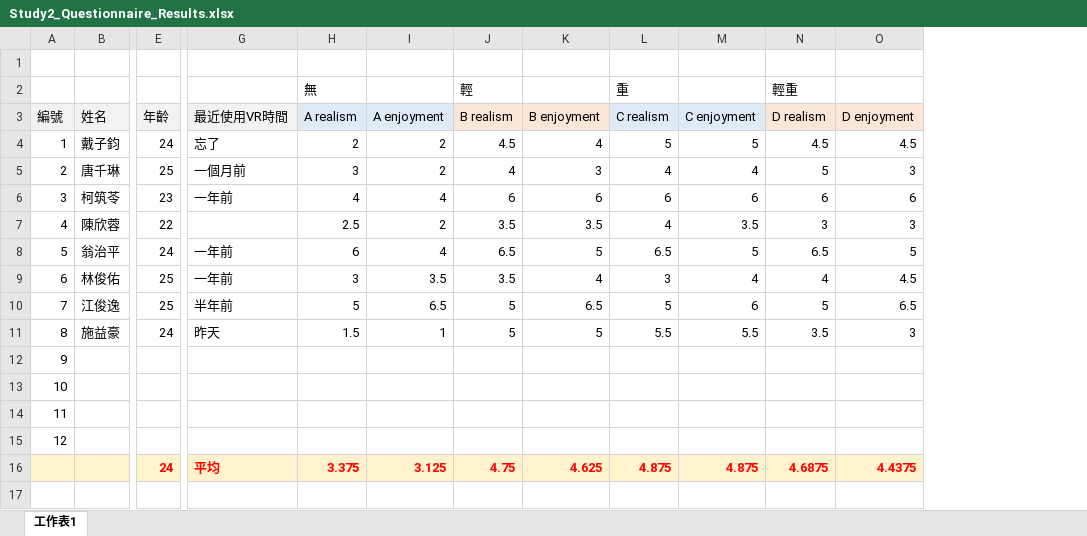
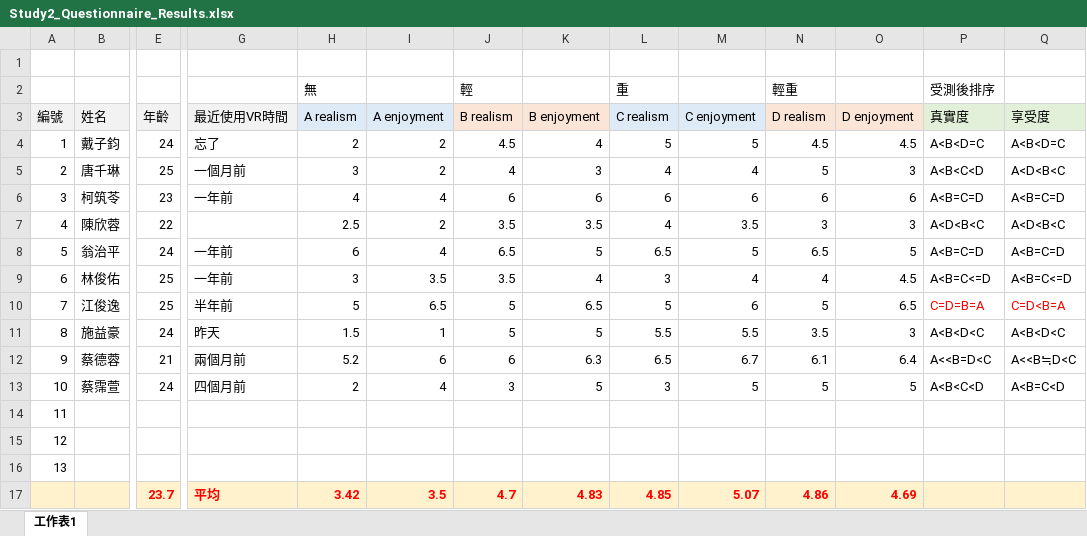
Before and after one commit to HongYu-CHANG/FacePush, an Excel workbook: DC MOTOR/Applicaton/Boxer Game/Results/Study2_Questionnaire_Results.xlsx, sheet 工作表1, drawn as a sheet; only a part is shown, gaps mark what is left out; values as stored, in another font and other column widths than the file's, no borders; removed rows and columns are numbered as before the commit, all else as after; rows hold the shown columns only; the diff covers the shown part only; the diff names each change by its address in the sheet, - before the commit and + after, or states it on an @@ line.

Commit message:
Boxer disppear! -> fixed ; study2 data(wakeup & Rong) updated

```diff
--- a/DC MOTOR/Applicaton/Boxer Game/Results/Study2_Questionnaire_Results.xlsx (sheet 工作表1)
+++ b/DC MOTOR/Applicaton/Boxer Game/Results/Study2_Questionnaire_Results.xlsx (sheet 工作表1)
+column P (真實度), row 2: 受測後排序; rows 4-11: A<B<D=C | A<B<C<D | A<B=C=D | A<D<B<C | A<B=C=D | A<B=C<=D | C=D=B=A | A<B<D<C
+column Q (享受度), rows 4-11: A<B<D=C | A<D<B<C | A<B=C=D | A<D<B<C | A<B=C=D | A<B=C<=D | C=D<B=A | A<B<D<C
+row 12: 9 | 蔡德蓉 | 21 | 兩個月前 | 5.2 | 6 | 6 | 6.3 | 6.5 | 6.7 | 6.1 | 6.4 | A<<B=D<C | A<<B≒D<C
+row 13: 10 | 蔡霈萱 | 24 | 四個月前 | 2 | 4 | 3 | 5 | 3 | 5 | 5 | 5 | A<B<C<D | A<B=C<D
@@ column A (編號) renumbered between rows 14 and 17 @@
-A17:O17 fill: none
+A17:O17 fill: #FFF2CC
-E17 (年齡): (empty)
+E17 (年齡): 23.7
-G17 (最近使用VR時間): (empty)
+G17 (最近使用VR時間): 平均
-H17 (A realism): (empty)
+H17 (A realism): 3.42
-I17 (A enjoyment): (empty)
+I17 (A enjoyment): 3.5
-J17 (B realism): (empty)
+J17 (B realism): 4.7
-K17 (B enjoyment): (empty)
+K17 (B enjoyment): 4.83
-L17 (C realism): (empty)
+L17 (C realism): 4.85
-M17 (C enjoyment): (empty)
+M17 (C enjoyment): 5.07
-N17 (D realism): (empty)
+N17 (D realism): 4.86
-O17 (D enjoyment): (empty)
+O17 (D enjoyment): 4.69
-row 16:  |  | 24 | 平均 | 3.375 | 3.125 | 4.75 | 4.625 | 4.875 | 4.875 | 4.6875 | 4.4375
```
Also changed, not shown: cell formats elsewhere in this sheet, 30 other files.
